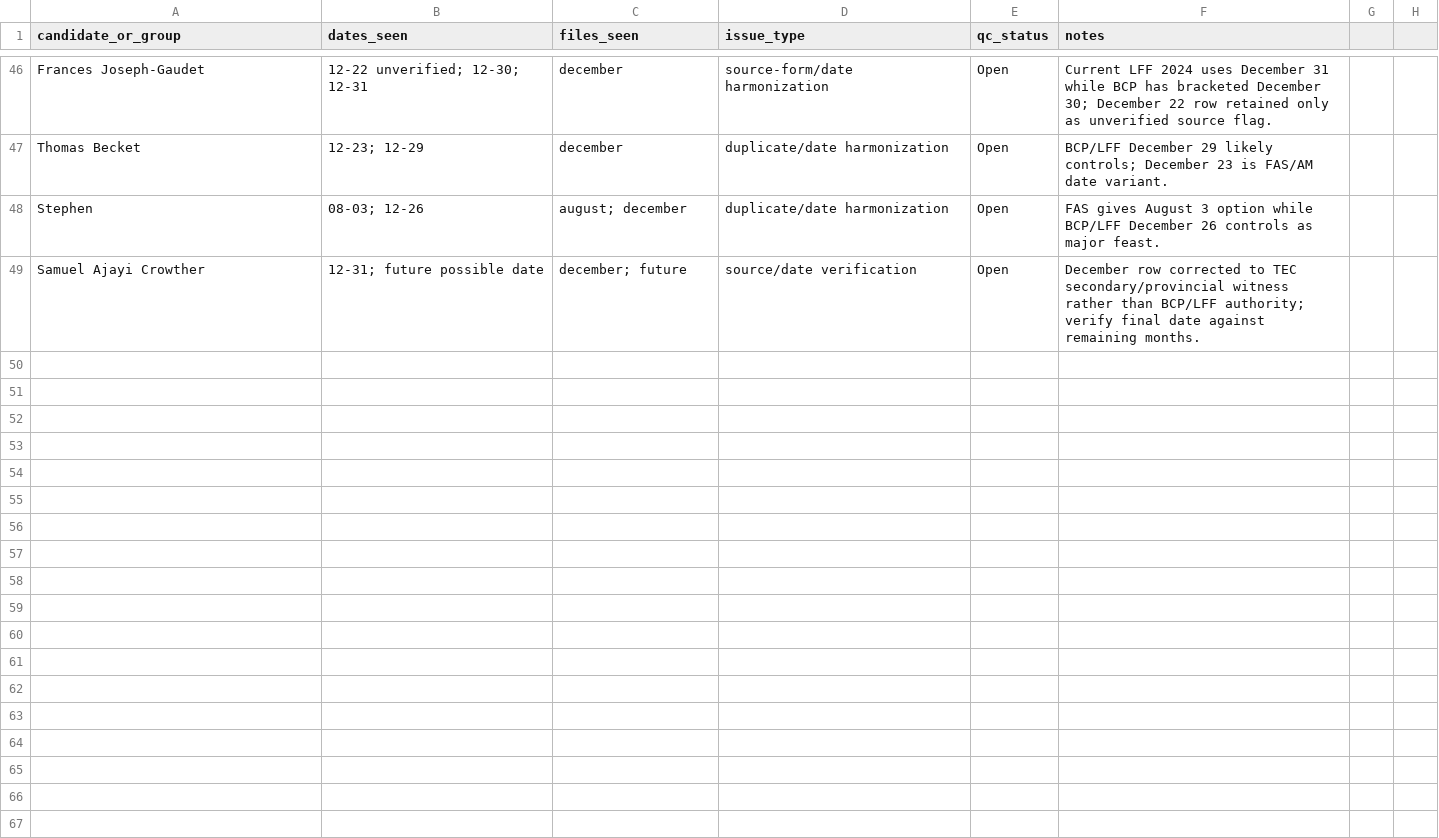
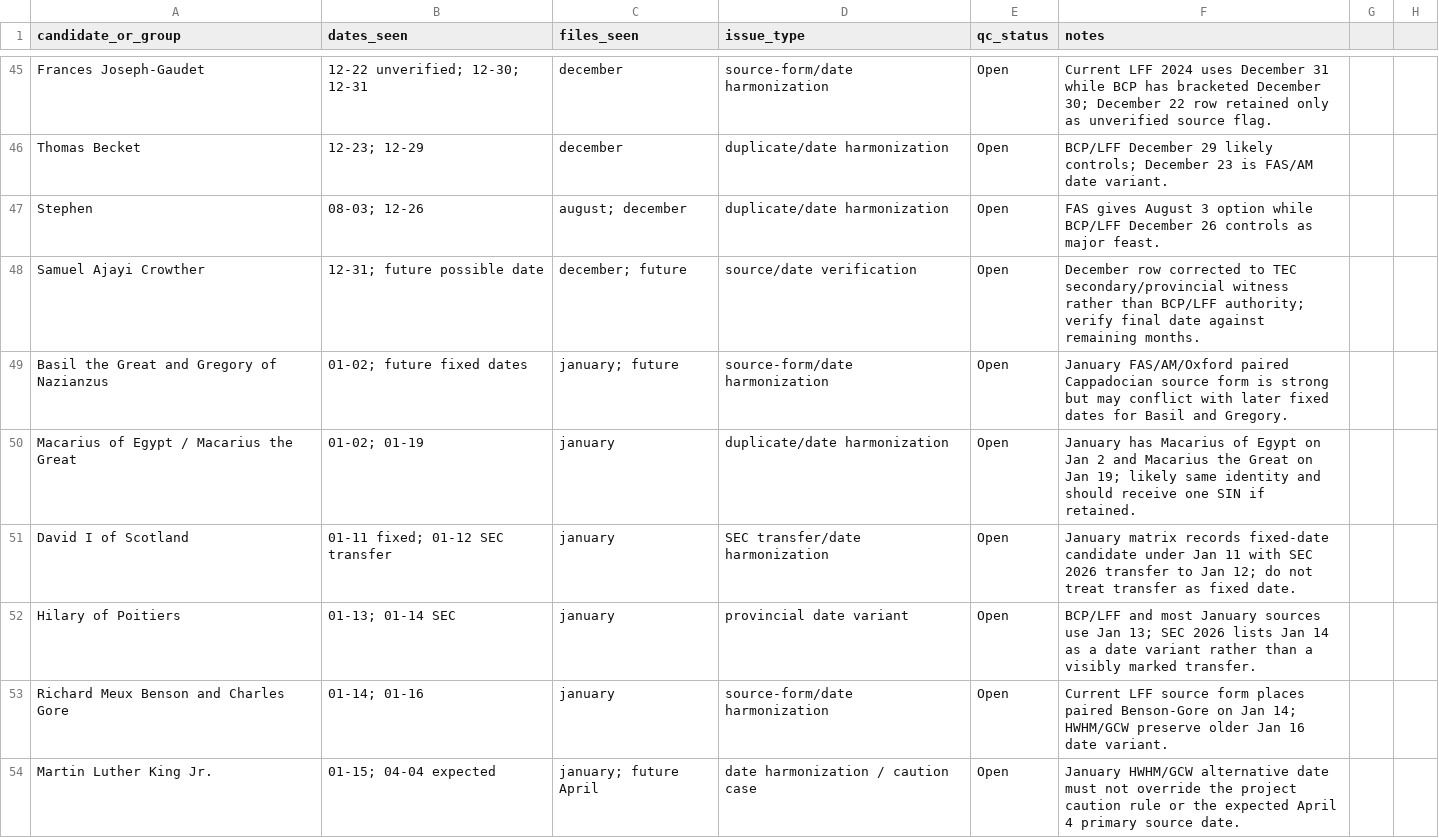
Before and after one commit to JWJeffery/PrayerAppNew, a CSV file: data/kalendar/kalendar-v0.1-cross-date-harmonization.csv, drawn as a sheet; only a part is shown, gaps mark what is left out; the diff covers the shown part only.

Commit message:
Update cross-date ledger after January QC

```diff
--- a/data/kalendar/kalendar-v0.1-cross-date-harmonization.csv
+++ b/data/kalendar/kalendar-v0.1-cross-date-harmonization.csv
@@ -49 +48,7 @@ Stephen,08-03; 12-26,august; december,duplicate/date harmonization,Open,FAS give
 Samuel Ajayi Crowther,12-31; future possible date,december; future,source/date verification,Open,December row corrected to TEC secondary/provincial witness rather than BCP/LFF authority; verify final date against remaining months.
+Basil the Great and Gregory of Nazianzus,01-02; future fixed dates,january; future,source-form/date harmonization,Open,January FAS/AM/Oxford paired Cappadocian source form is strong but may conflict with later fixed dates for Basil and Gregory.
+Macarius of Egypt / Macarius the Great,01-02; 01-19,january,duplicate/date harmonization,Open,January has Macarius of Egypt on Jan 2 and Macarius the Great on Jan 19; likely same identity and should receive one SIN if retained.
+David I of Scotland,01-11 fixed; 01-12 SEC transfer,january,SEC transfer/date harmonization,Open,January matrix records fixed-date candidate under Jan 11 with SEC 2026 transfer to Jan 12; do not treat transfer as fixed date.
+Hilary of Poitiers,01-13; 01-14 SEC,january,provincial date variant,Open,BCP/LFF and most January sources use Jan 13; SEC 2026 lists Jan 14 as a date variant rather than a visibly marked transfer.
+Richard Meux Benson and Charles Gore,01-14; 01-16,january,source-form/date harmonization,Open,Current LFF source form places paired Benson-Gore on Jan 14; HWHM/GCW preserve older Jan 16 date variant.
+Martin Luther King Jr.,01-15; 04-04 expected,january; future April,date harmonization / caution case,Open,January HWHM/GCW alternative date must not override the project caution rule or the expected April 4 primary source date.
```
Also changed, not shown: 6 added rows, 1 removed row and 14 edited cells elsewhere in this file.
